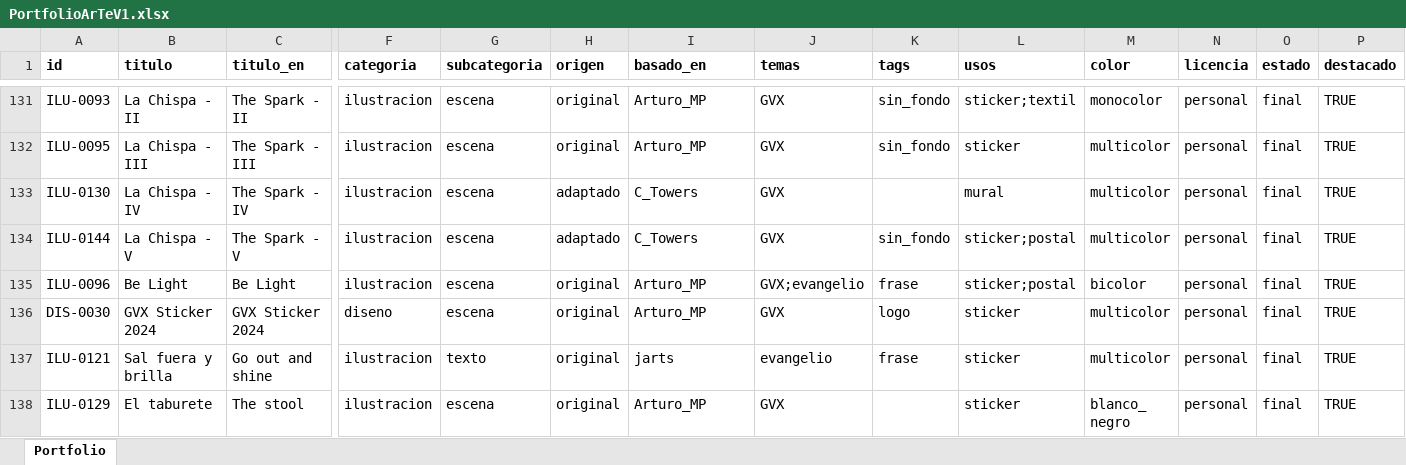
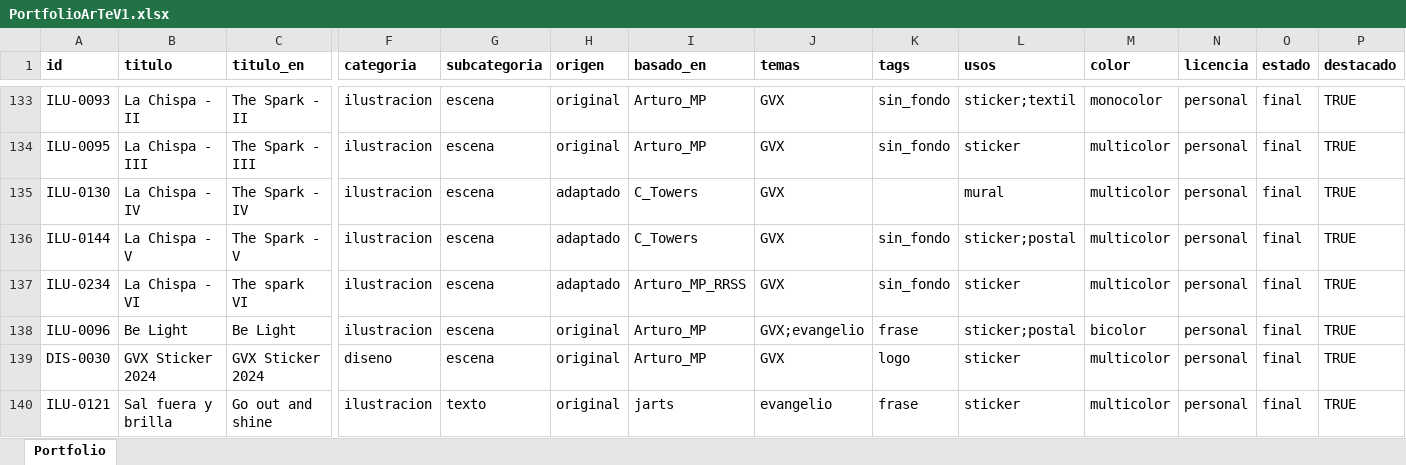
Before and after one commit to dmrpvcjdy9-sudo/marist_art, an Excel workbook: data/PortfolioArTeV1.xlsx, sheet Portfolio, drawn as a sheet; only a part is shown, gaps mark what is left out; the shorter side is filled out with more unchanged rows; values as stored, in another font and other column widths than the file's, no borders; rows hold the shown columns only; the diff covers the shown part only; the diff names each change by its address in the sheet, - before the commit and + after, or states it on an @@ line.

Commit message:
Mas ilust

```diff
--- a/data/PortfolioArTeV1.xlsx (sheet Portfolio)
+++ b/data/PortfolioArTeV1.xlsx (sheet Portfolio)
+row 137: ILU-0234 | La Chispa - VI | The spark VI | ilustracion | escena | adaptado | Arturo_MP_RRSS | GVX | sin_fondo | sticker | multicolor | personal | final | TRUE
```
Also changed, not shown: 7 added rows, 1 moved row and 24 edited cells elsewhere in this sheet, 17 other files.
